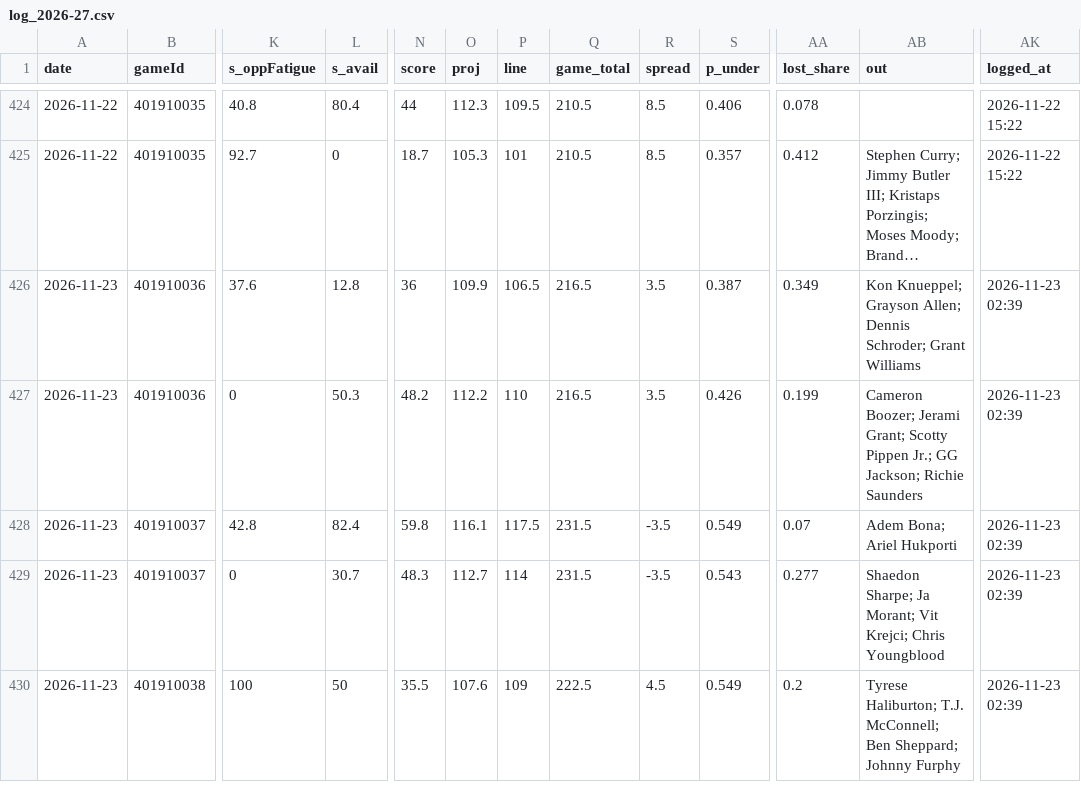
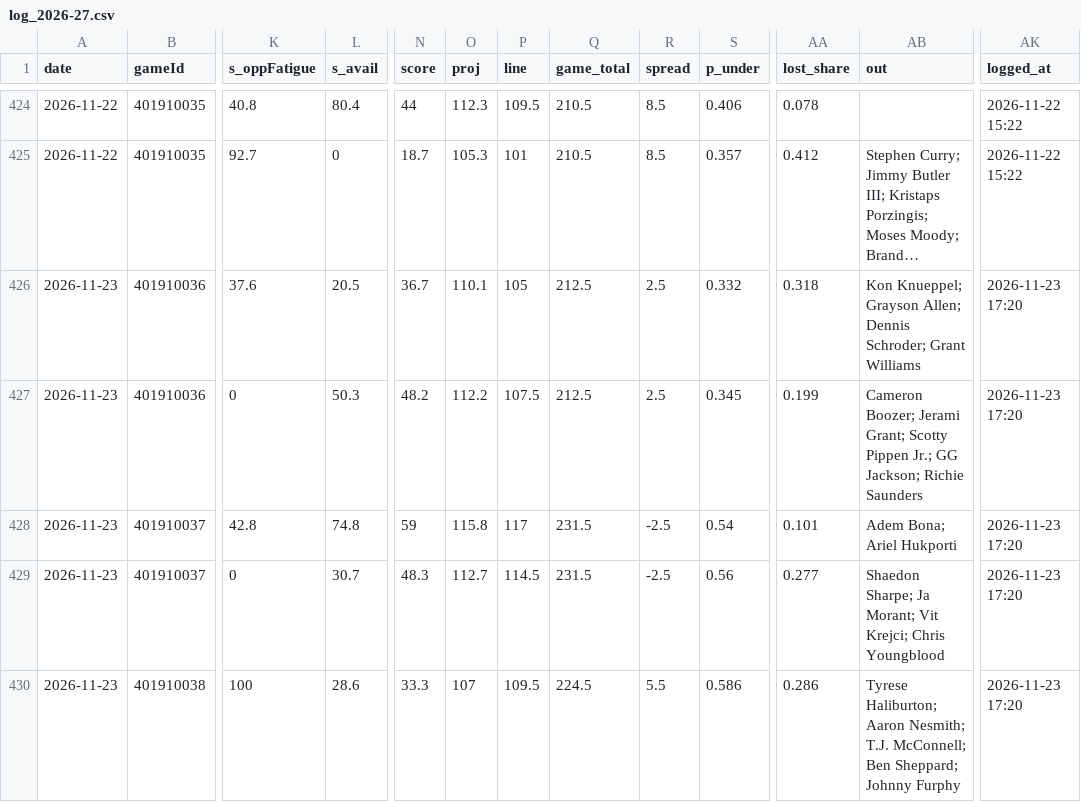
Before and after one commit to Johnbrick123/nba-unders, a CSV file: monitor/log_2026-27.csv, drawn as a sheet; only a part is shown, gaps mark what is left out; long unchanged cells end in …; the diff covers the shown part only; the diff names each change by its address in the sheet, - before the commit and + after, or states it on an @@ line.

```diff
--- a/monitor/log_2026-27.csv
+++ b/monitor/log_2026-27.csv
-L426 (s_avail): 12.8
+L426 (s_avail): 20.5
-N426 (score): 36
+N426 (score): 36.7
-O426 (proj): 109.9
+O426 (proj): 110.1
-P426 (line): 106.5
+P426 (line): 105
-Q426:Q427 (game_total): 216.5
+Q426:Q427 (game_total): 212.5
-R426:R427 (spread): 3.5
+R426:R427 (spread): 2.5
-S426 (p_under): 0.387
+S426 (p_under): 0.332
-AA426 (lost_share): 0.349
+AA426 (lost_share): 0.318
-AK426:AK430 (logged_at): 2026-11-23 02:39
+AK426:AK430 (logged_at): 2026-11-23 17:20
-P427 (line): 110
+P427 (line): 107.5
-S427 (p_under): 0.426
+S427 (p_under): 0.345
-L428 (s_avail): 82.4
+L428 (s_avail): 74.8
-N428 (score): 59.8
+N428 (score): 59
-O428 (proj): 116.1
+O428 (proj): 115.8
-P428 (line): 117.5
+P428 (line): 117
-R428:R429 (spread): -3.5
+R428:R429 (spread): -2.5
-S428 (p_under): 0.549
+S428 (p_under): 0.54
-AA428 (lost_share): 0.07
+AA428 (lost_share): 0.101
-P429 (line): 114
+P429 (line): 114.5
-S429 (p_under): 0.543
+S429 (p_under): 0.56
-L430 (s_avail): 50
+L430 (s_avail): 28.6
-N430 (score): 35.5
+N430 (score): 33.3
-O430 (proj): 107.6
+O430 (proj): 107
-P430 (line): 109
+P430 (line): 109.5
-Q430 (game_total): 222.5
+Q430 (game_total): 224.5
-R430 (spread): 4.5
+R430 (spread): 5.5
-S430 (p_under): 0.549
+S430 (p_under): 0.586
-AA430 (lost_share): 0.2
+AA430 (lost_share): 0.286
-AB430 (out): Tyrese Haliburton; T.J. McConnell;…
+AB430 (out): Tyrese Haliburton; Aaron Nesmith; T.J. McConnell;…
```
Also changed, not shown: 90 edited cells elsewhere in this file, 7 other files.
